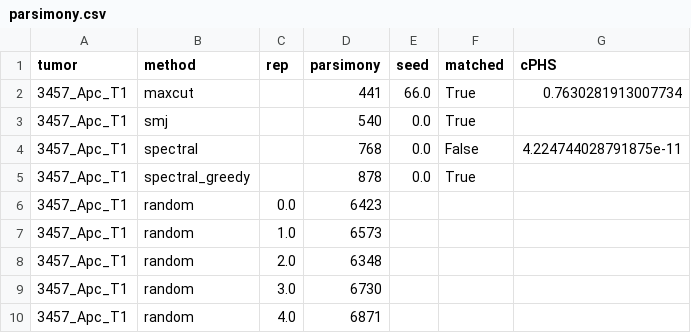
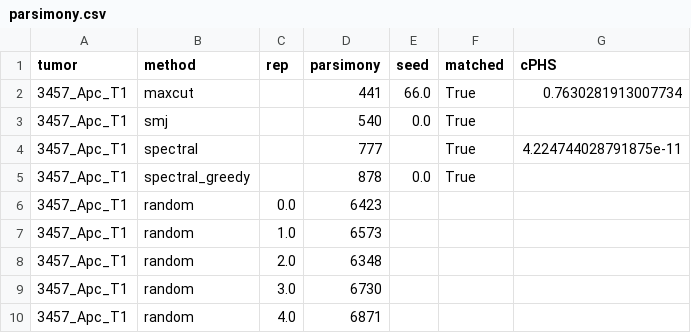
Before and after one commit to YosefLab/cPHS, a CSV file: trees/3457_Apc_T1/parsimony.csv, drawn as a sheet.

```diff
--- a/trees/3457_Apc_T1/parsimony.csv
+++ b/trees/3457_Apc_T1/parsimony.csv
@@ -3,3 +3,3 @@ tumor,method,rep,parsimony,seed,matched,cPHS
 3457_Apc_T1,smj,,540,0.0,True,
-3457_Apc_T1,spectral,,768,0.0,False,4.224744028791875e-11
+3457_Apc_T1,spectral,,777,,True,4.224744028791875e-11
 3457_Apc_T1,spectral_greedy,,878,0.0,True,
```
Also changed, not shown: trees/3432_NT_T2/parsimony.csv, trees/3435_NT_T6/parsimony.csv, 5 other files.
